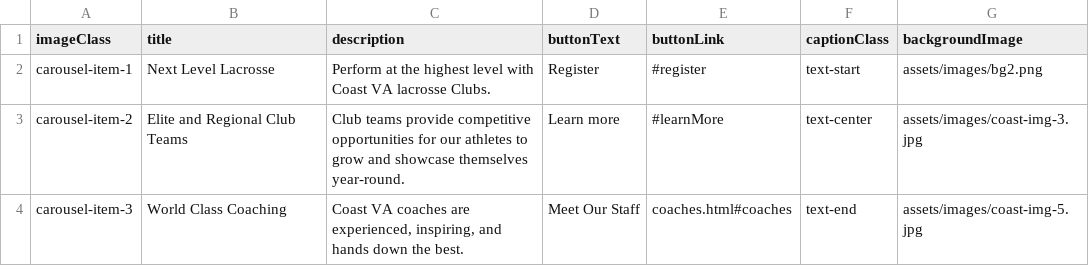
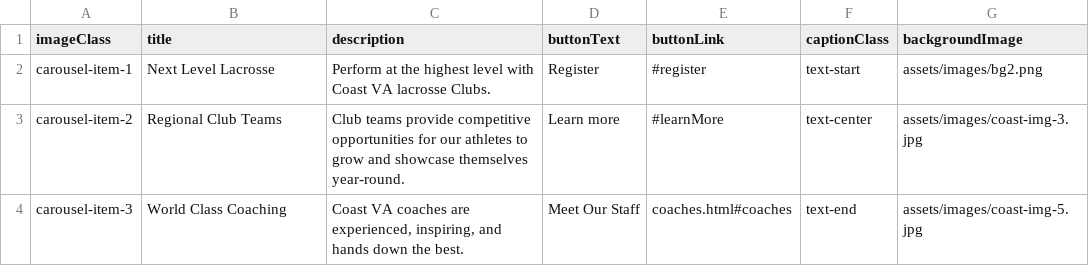
Before and after one commit to alissatroiano/coast-va, a CSV file: assets/data/carousel.csv, drawn as a sheet.

Commit message:
Update carousel.csv from Google Sheets

```diff
--- a/assets/data/carousel.csv
+++ b/assets/data/carousel.csv
@@ -2,3 +2,3 @@ imageClass,title,description,buttonText,buttonLink,captionClass,backgroundImage
 carousel-item-1,Next Level Lacrosse,Perform at the highest level with Coast VA lacrosse Clubs.,Register,#register,text-start,assets/images/bg2.png
-carousel-item-2,Elite and Regional Club Teams,Club teams provide competitive opportunities for our athletes to grow and showcase themselves year-round.,Learn more,#learnMore,text-center,assets/images/coast-img-3.jpg
+carousel-item-2,Regional Club Teams,Club teams provide competitive opportunities for our athletes to grow and showcase themselves year-round.,Learn more,#learnMore,text-center,assets/images/coast-img-3.jpg
 carousel-item-3,World Class Coaching,"Coast VA coaches are experienced, inspiring, and hands down the best.",Meet Our Staff,coaches.html#coaches,text-end,assets/images/coast-img-5.jpg
```
